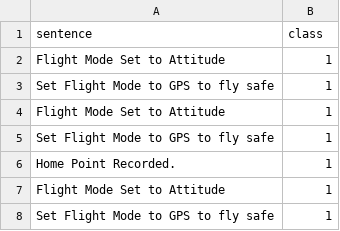
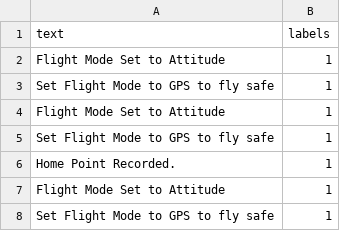
Before and after one commit to swardiantara/drone-sentiment, a CSV file: dataset/test.csv, drawn as a sheet; only a part is shown; removed rows and columns are numbered as before the commit, all else as after; the diff names each change by its address in the sheet, - before the commit and + after, or states it on an @@ line.

Commit message:
rename column name

```diff
--- a/dataset/test.csv
+++ b/dataset/test.csv
-row 1: sentence | class
+row 1: text | labels
```
Also changed, not shown: dataset/train.csv.
